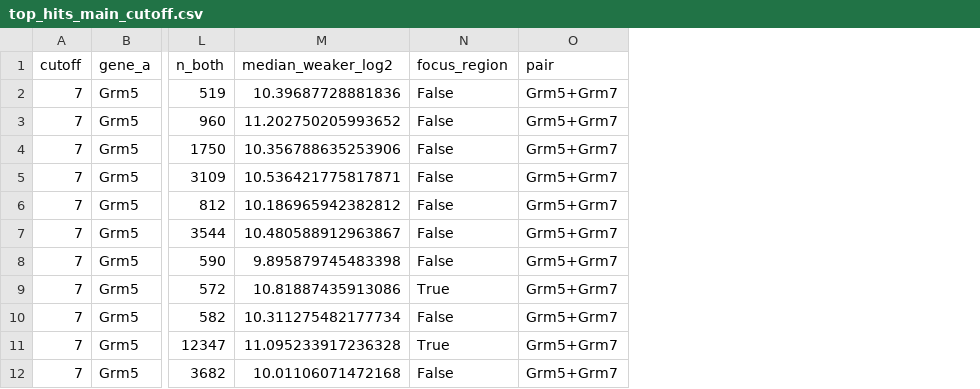
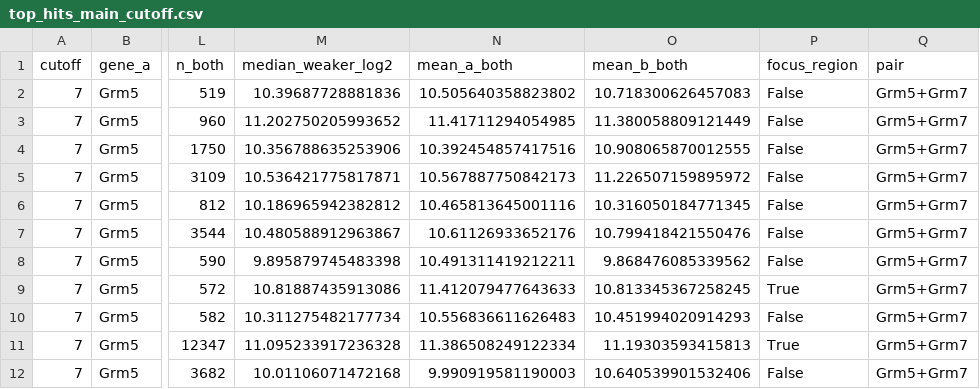
Before and after one commit to slbonanno/mglurs-brain-sc-datasets, a CSV file: results/allen_wmb/allpairs/top_hits_main_cutoff.csv, drawn as a sheet; only a part is shown, gaps mark what is left out; the diff names each change by its address in the sheet, - before the commit and + after, or states it on an @@ line.

```diff
--- a/results/allen_wmb/allpairs/top_hits_main_cutoff.csv
+++ b/results/allen_wmb/allpairs/top_hits_main_cutoff.csv
+column N (mean_a_both), rows 2-12: 10.505640358823802 | 11.41711294054985 | 10.392454857417516 | 10.567887750842173 | 10.465813645001116 | 10.61126933652176 | 10.491311419212211 | 11.412079477643633 | 10.556836611626483 | 11.386508249122334 | 9.990919581190003
+column O (mean_b_both), rows 2-12: 10.718300626457083 | 11.380058809121449 | 10.908065870012555 | 11.226507159895972 | 10.316050184771345 | 10.799418421550476 | 9.868476085339562 | 10.813345367258245 | 10.451994020914293 | 11.19303593415813 | 10.640539901532406
```
Also changed, not shown: 24 other files.
